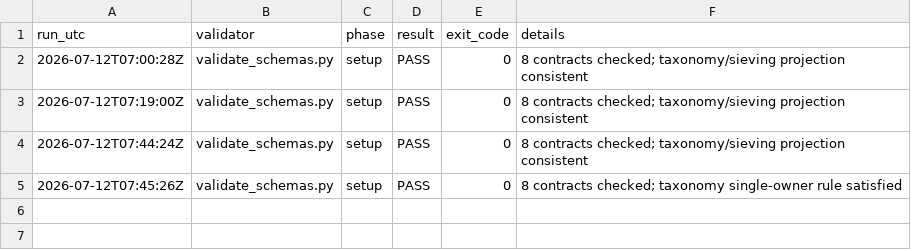
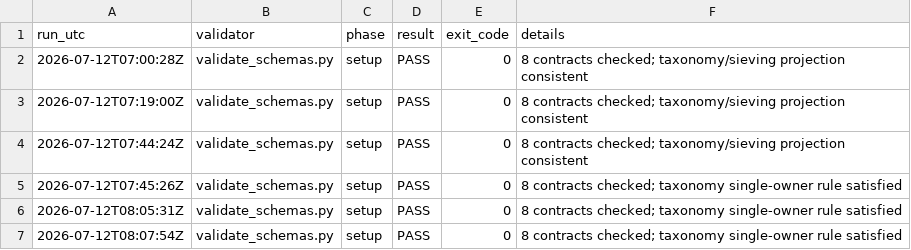
Before and after one commit to nekiee13/CC_LLM_Wiki_PKE_SA_Enconet, a CSV file: Enconet/manifests/validation_runs.csv, drawn as a sheet.

```diff
--- a/Enconet/manifests/validation_runs.csv
+++ b/Enconet/manifests/validation_runs.csv
@@ -5 +5,3 @@
 2026-07-12T07:45:26Z,validate_schemas.py,setup,PASS,0,8 contracts checked; taxonomy single-owner rule satisfied
+2026-07-12T08:05:31Z,validate_schemas.py,setup,PASS,0,8 contracts checked; taxonomy single-owner rule satisfied
+2026-07-12T08:07:54Z,validate_schemas.py,setup,PASS,0,8 contracts checked; taxonomy single-owner rule satisfied
```
Also changed, not shown: 12 other files.
